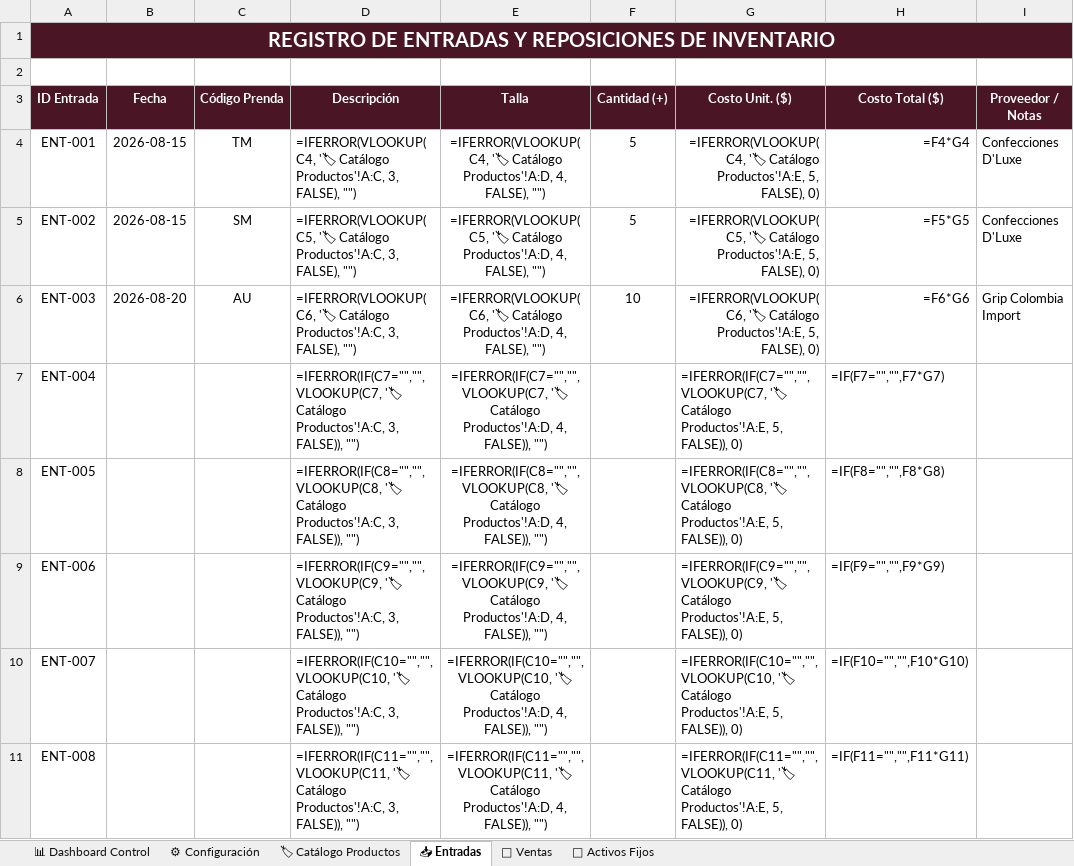
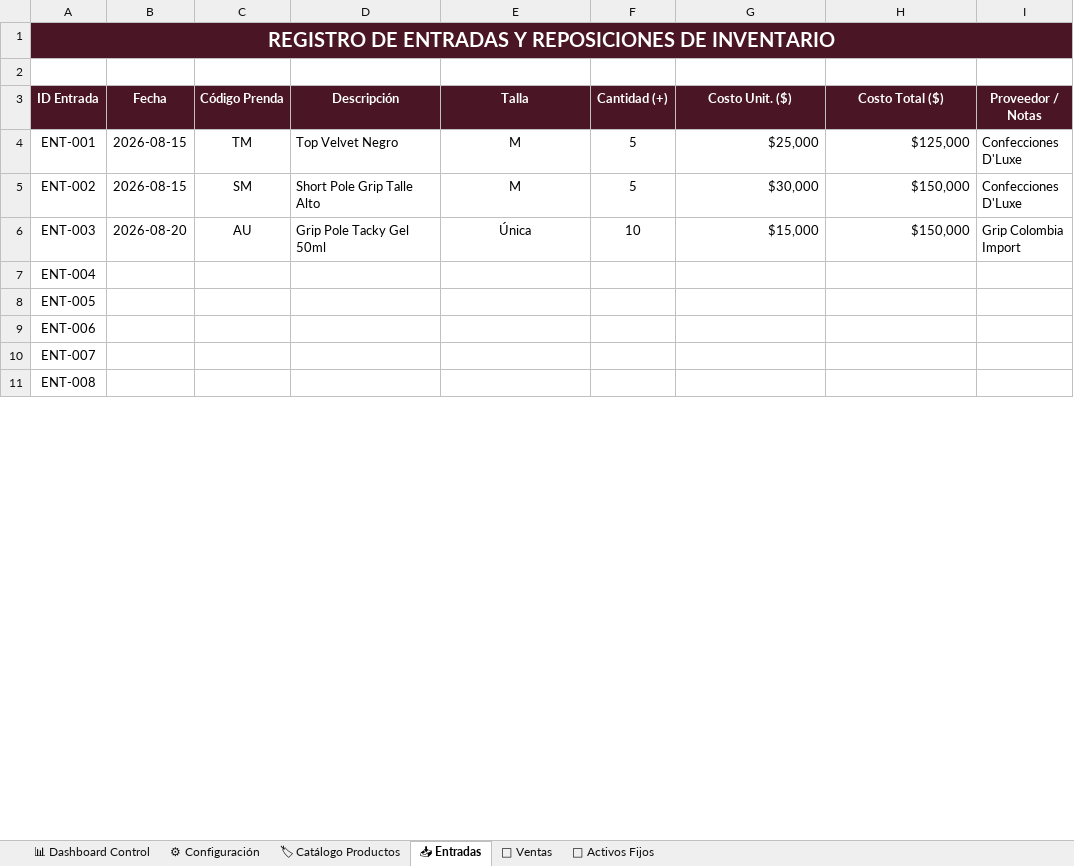
Before and after one commit to WinbergaitanH/inventario-pole-dance, an Excel workbook: Control_Inventario_Pole_Dance.xlsx, sheet 📥 Entradas, drawn as a sheet; only a part is shown; values as stored, in another font and other column widths than the file's, no borders; formulas without a stored value are shown as written; the diff covers the shown part only; the diff names each change by its address in the sheet, - before the commit and + after, or states it on an @@ line.

```diff
--- a/Control_Inventario_Pole_Dance.xlsx (sheet 📥 Entradas)
+++ b/Control_Inventario_Pole_Dance.xlsx (sheet 📥 Entradas)
-D4 (Descripción): =IFERROR(VLOOKUP(C4, '🏷 Catálogo Productos'!A:C, 3, FALSE), "")
+D4 (Descripción): Top Velvet Negro
-E4 (Talla): =IFERROR(VLOOKUP(C4, '🏷 Catálogo Productos'!A:D, 4, FALSE), "")
+E4 (Talla): M
-G4 (Costo Unit. ($)): =IFERROR(VLOOKUP(C4, '🏷 Catálogo Productos'!A:E, 5, FALSE), 0)
+G4 (Costo Unit. ($)): $25,000
-H4 (Costo Total ($)): =F4*G4
+H4 (Costo Total ($)): $125,000
-D5 (Descripción): =IFERROR(VLOOKUP(C5, '🏷 Catálogo Productos'!A:C, 3, FALSE), "")
+D5 (Descripción): Short Pole Grip Talle Alto
-E5 (Talla): =IFERROR(VLOOKUP(C5, '🏷 Catálogo Productos'!A:D, 4, FALSE), "")
+E5 (Talla): M
-G5 (Costo Unit. ($)): =IFERROR(VLOOKUP(C5, '🏷 Catálogo Productos'!A:E, 5, FALSE), 0)
+G5 (Costo Unit. ($)): $30,000
-H5 (Costo Total ($)): =F5*G5
+H5 (Costo Total ($)): $150,000
-D6 (Descripción): =IFERROR(VLOOKUP(C6, '🏷 Catálogo Productos'!A:C, 3, FALSE), "")
+D6 (Descripción): Grip Pole Tacky Gel 50ml
-E6 (Talla): =IFERROR(VLOOKUP(C6, '🏷 Catálogo Productos'!A:D, 4, FALSE), "")
+E6 (Talla): Única
-G6 (Costo Unit. ($)): =IFERROR(VLOOKUP(C6, '🏷 Catálogo Productos'!A:E, 5, FALSE), 0)
+G6 (Costo Unit. ($)): $15,000
-H6 (Costo Total ($)): =F6*G6
+H6 (Costo Total ($)): $150,000
-D7 (Descripción): =IFERROR(IF(C7="","",VLOOKUP(C7, '🏷 Catálogo Productos'!A:C, 3, FALSE)), "")
+D7 (Descripción): (empty)
-E7 (Talla): =IFERROR(IF(C7="","",VLOOKUP(C7, '🏷 Catálogo Productos'!A:D, 4, FALSE)), "")
+E7 (Talla): (empty)
-G7 (Costo Unit. ($)): =IFERROR(IF(C7="","",VLOOKUP(C7, '🏷 Catálogo Productos'!A:E, 5, FALSE)), 0)
+G7 (Costo Unit. ($)): (empty)
-H7 (Costo Total ($)): =IF(F7="","",F7*G7)
+H7 (Costo Total ($)): (empty)
-D8 (Descripción): =IFERROR(IF(C8="","",VLOOKUP(C8, '🏷 Catálogo Productos'!A:C, 3, FALSE)), "")
+D8 (Descripción): (empty)
-E8 (Talla): =IFERROR(IF(C8="","",VLOOKUP(C8, '🏷 Catálogo Productos'!A:D, 4, FALSE)), "")
+E8 (Talla): (empty)
-G8 (Costo Unit. ($)): =IFERROR(IF(C8="","",VLOOKUP(C8, '🏷 Catálogo Productos'!A:E, 5, FALSE)), 0)
+G8 (Costo Unit. ($)): (empty)
-H8 (Costo Total ($)): =IF(F8="","",F8*G8)
+H8 (Costo Total ($)): (empty)
-D9 (Descripción): =IFERROR(IF(C9="","",VLOOKUP(C9, '🏷 Catálogo Productos'!A:C, 3, FALSE)), "")
+D9 (Descripción): (empty)
-E9 (Talla): =IFERROR(IF(C9="","",VLOOKUP(C9, '🏷 Catálogo Productos'!A:D, 4, FALSE)), "")
+E9 (Talla): (empty)
-G9 (Costo Unit. ($)): =IFERROR(IF(C9="","",VLOOKUP(C9, '🏷 Catálogo Productos'!A:E, 5, FALSE)), 0)
+G9 (Costo Unit. ($)): (empty)
-H9 (Costo Total ($)): =IF(F9="","",F9*G9)
+H9 (Costo Total ($)): (empty)
-D10 (Descripción): =IFERROR(IF(C10="","",VLOOKUP(C10, '🏷 Catálogo Productos'!A:C, 3, FALSE)), "")
+D10 (Descripción): (empty)
-E10 (Talla): =IFERROR(IF(C10="","",VLOOKUP(C10, '🏷 Catálogo Productos'!A:D, 4, FALSE)), "")
+E10 (Talla): (empty)
-G10 (Costo Unit. ($)): =IFERROR(IF(C10="","",VLOOKUP(C10, '🏷 Catálogo Productos'!A:E, 5, FALSE)), 0)
+G10 (Costo Unit. ($)): (empty)
-H10 (Costo Total ($)): =IF(F10="","",F10*G10)
+H10 (Costo Total ($)): (empty)
-D11 (Descripción): =IFERROR(IF(C11="","",VLOOKUP(C11, '🏷 Catálogo Productos'!A:C, 3, FALSE)), "")
+D11 (Descripción): (empty)
-E11 (Talla): =IFERROR(IF(C11="","",VLOOKUP(C11, '🏷 Catálogo Productos'!A:D, 4, FALSE)), "")
+E11 (Talla): (empty)
-G11 (Costo Unit. ($)): =IFERROR(IF(C11="","",VLOOKUP(C11, '🏷 Catálogo Productos'!A:E, 5, FALSE)), 0)
+G11 (Costo Unit. ($)): (empty)
-H11 (Costo Total ($)): =IF(F11="","",F11*G11)
+H11 (Costo Total ($)): (empty)
```
Also changed, not shown: 72 edited cells elsewhere in this sheet, sheet 🛒 Ventas, sheet 🏢 Activos Fijos, sheet 🏷 Catálogo Productos, sheet 📊 Dashboard Control, charts or pictures, 1 other file.
